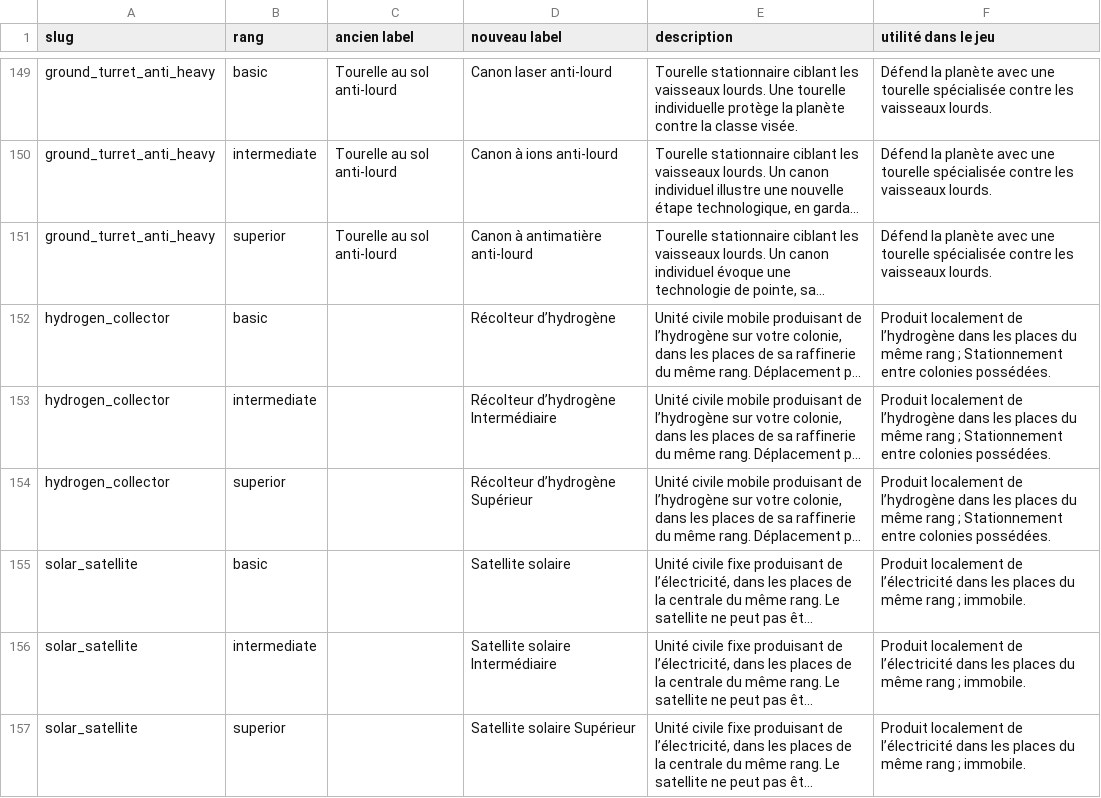
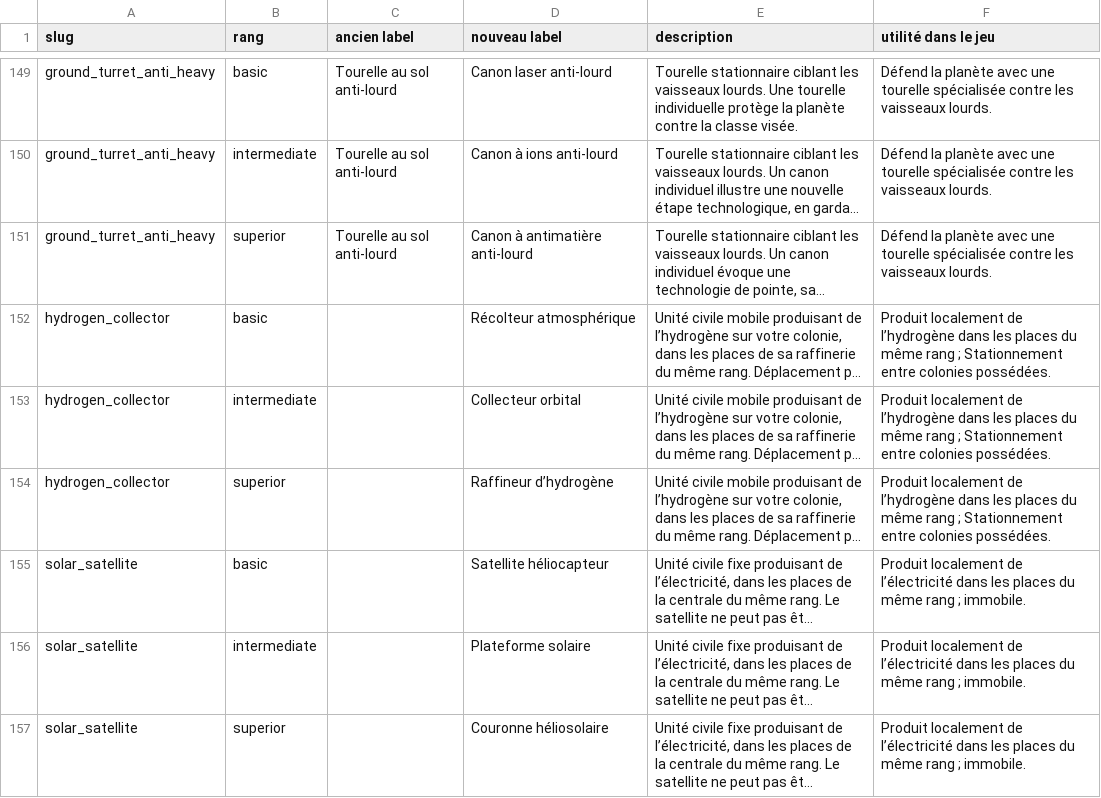
Before and after one commit to c41m07/genesis-reborn, a CSV file: docs/CATALOGUE_LABELS.csv, drawn as a sheet; only a part is shown, gaps mark what is left out; long unchanged cells end in …; the diff names each change by its address in the sheet, - before the commit and + after, or states it on an @@ line.

```diff
--- a/docs/CATALOGUE_LABELS.csv
+++ b/docs/CATALOGUE_LABELS.csv
-D152 (nouveau label): Récolteur d’hydrogène
+D152 (nouveau label): Récolteur atmosphérique
-D153 (nouveau label): Récolteur d’hydrogène Intermédiaire
+D153 (nouveau label): Collecteur orbital
-D154 (nouveau label): Récolteur d’hydrogène Supérieur
+D154 (nouveau label): Raffineur d’hydrogène
-D155 (nouveau label): Satellite solaire
+D155 (nouveau label): Satellite héliocapteur
-D156 (nouveau label): Satellite solaire Intermédiaire
+D156 (nouveau label): Plateforme solaire
-D157 (nouveau label): Satellite solaire Supérieur
+D157 (nouveau label): Couronne héliosolaire
```
Also changed, not shown: 20 other files.
